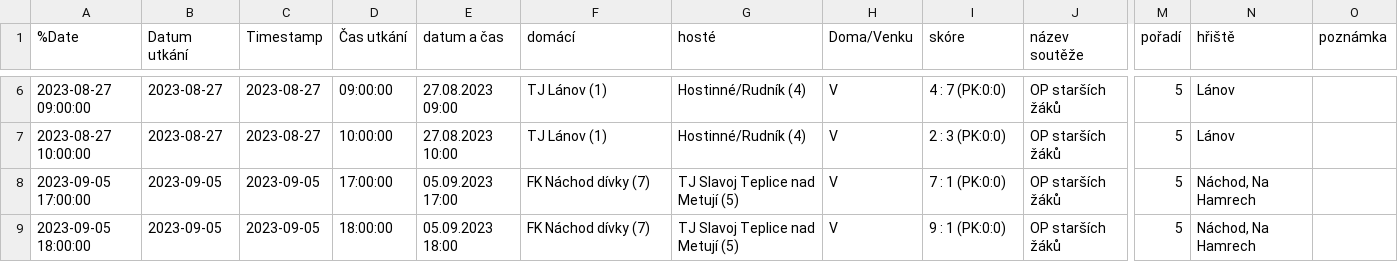
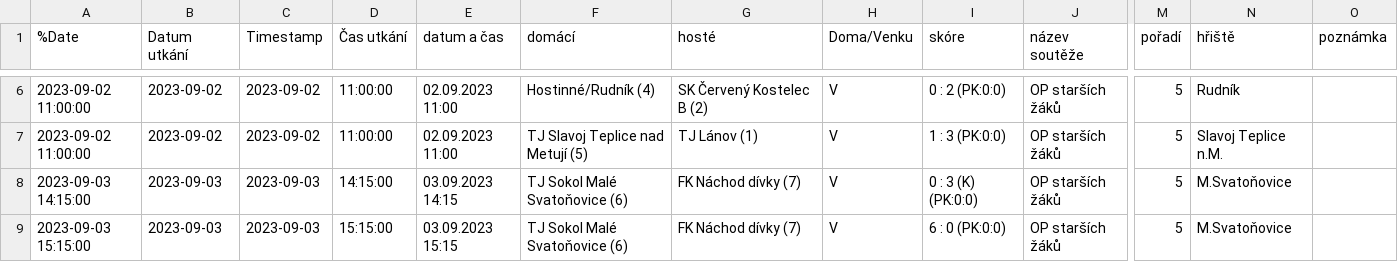
Before and after one commit to MustafaHadzi/bt_matches, a CSV file: utkani_St_zaci.csv, drawn as a sheet; only a part is shown, gaps mark what is left out; the diff covers the shown part only; the diff names each change by its address in the sheet, - before the commit and + after, or states it on an @@ line.

```diff
--- a/utkani_St_zaci.csv
+++ b/utkani_St_zaci.csv
-A6 (%Date): 2023-08-27 09:00:00
+A6 (%Date): 2023-09-02 11:00:00
-B6:B7 (Datum utkání): 2023-08-27
+B6:B7 (Datum utkání): 2023-09-02
-C6:C7 (Timestamp): 2023-08-27
+C6:C7 (Timestamp): 2023-09-02
-D6 (Čas utkání): 09:00:00
+D6 (Čas utkání): 11:00:00
-E6 (datum a čas): 27.08.2023 09:00
+E6 (datum a čas): 02.09.2023 11:00
-F6 (domácí): TJ Lánov (1)
+F6 (domácí): Hostinné/Rudník (4)
-G6 (hosté): Hostinné/Rudník (4)
+G6 (hosté): SK Červený Kostelec B (2)
-I6 (skóre): 4 : 7 (PK:0:0)
+I6 (skóre): 0 : 2 (PK:0:0)
-N6 (hřiště): Lánov
+N6 (hřiště): Rudník
-A7 (%Date): 2023-08-27 10:00:00
+A7 (%Date): 2023-09-02 11:00:00
-D7 (Čas utkání): 10:00:00
+D7 (Čas utkání): 11:00:00
-E7 (datum a čas): 27.08.2023 10:00
+E7 (datum a čas): 02.09.2023 11:00
-F7 (domácí): TJ Lánov (1)
+F7 (domácí): TJ Slavoj Teplice nad Metují (5)
-G7 (hosté): Hostinné/Rudník (4)
+G7 (hosté): TJ Lánov (1)
-I7 (skóre): 2 : 3 (PK:0:0)
+I7 (skóre): 1 : 3 (PK:0:0)
-N7 (hřiště): Lánov
+N7 (hřiště): Slavoj Teplice n.M.
-A8 (%Date): 2023-09-05 17:00:00
+A8 (%Date): 2023-09-03 14:15:00
-B8:B9 (Datum utkání): 2023-09-05
+B8:B9 (Datum utkání): 2023-09-03
-C8:C9 (Timestamp): 2023-09-05
+C8:C9 (Timestamp): 2023-09-03
-D8 (Čas utkání): 17:00:00
+D8 (Čas utkání): 14:15:00
-E8 (datum a čas): 05.09.2023 17:00
+E8 (datum a čas): 03.09.2023 14:15
-F8:F9 (domácí): FK Náchod dívky (7)
+F8:F9 (domácí): TJ Sokol Malé Svatoňovice (6)
-G8:G9 (hosté): TJ Slavoj Teplice nad Metují (5)
+G8:G9 (hosté): FK Náchod dívky (7)
-I8 (skóre): 7 : 1 (PK:0:0)
+I8 (skóre): 0 : 3 (K) (PK:0:0)
-N8:N9 (hřiště): Náchod, Na Hamrech
+N8:N9 (hřiště): M.Svatoňovice
-A9 (%Date): 2023-09-05 18:00:00
+A9 (%Date): 2023-09-03 15:15:00
-D9 (Čas utkání): 18:00:00
+D9 (Čas utkání): 15:15:00
-E9 (datum a čas): 05.09.2023 18:00
+E9 (datum a čas): 03.09.2023 15:15
-I9 (skóre): 9 : 1 (PK:0:0)
+I9 (skóre): 6 : 0 (PK:0:0)
```
Also changed, not shown: 36 edited cells elsewhere in this file.
